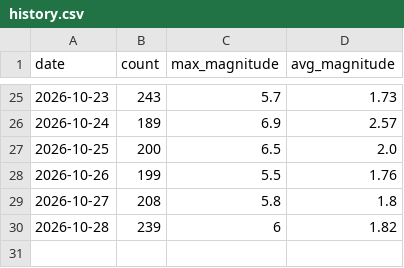
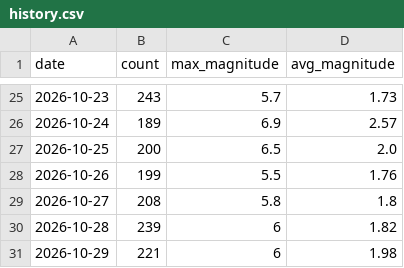
Before and after one commit to RuHRabin/earthpulse, a CSV file: data/history.csv, drawn as a sheet; only a part is shown, gaps mark what is left out.

```diff
--- a/data/history.csv
+++ b/data/history.csv
@@ -30 +30,2 @@ date,count,max_magnitude,avg_magnitude
 2026-10-28,239,6,1.82
+2026-10-29,221,6,1.98
```
Also changed, not shown: 1 other file.
